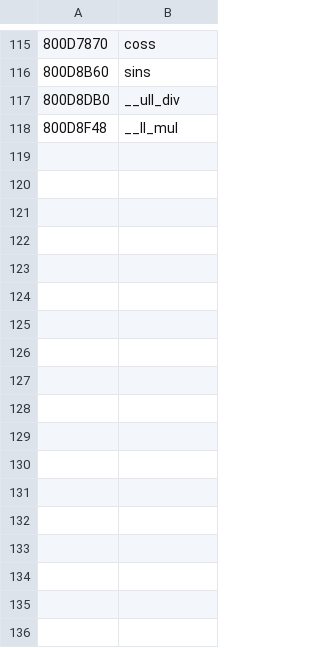
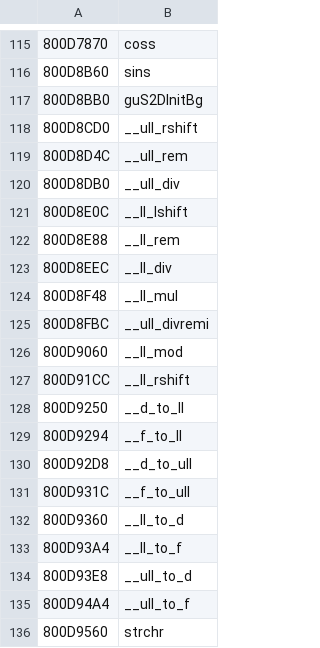
Before and after one commit to Decompollaborate/zelda64_compare, a CSV file: oot/iqs/tables/functions.csv, drawn as a sheet; only a part is shown, gaps mark what is left out; the diff covers the shown part only; the diff names each change by its address in the sheet, - before the commit and + after, or states it on an @@ line.

```diff
--- a/oot/iqs/tables/functions.csv
+++ b/oot/iqs/tables/functions.csv
+row 117: 800D8BB0 | guS2DInitBg
+row 118: 800D8CD0 | __ull_rshift
+row 119: 800D8D4C | __ull_rem
+row 121: 800D8E0C | __ll_lshift
+row 122: 800D8E88 | __ll_rem
+row 123: 800D8EEC | __ll_div
+row 125: 800D8FBC | __ull_divremi
+row 126: 800D9060 | __ll_mod
+row 127: 800D91CC | __ll_rshift
+row 128: 800D9250 | __d_to_ll
+row 129: 800D9294 | __f_to_ll
+row 130: 800D92D8 | __d_to_ull
+row 131: 800D931C | __f_to_ull
+row 132: 800D9360 | __ll_to_d
+row 133: 800D93A4 | __ll_to_f
+row 134: 800D93E8 | __ull_to_d
+row 135: 800D94A4 | __ull_to_f
+row 136: 800D9560 | strchr
```
Also changed, not shown: 14 added rows elsewhere in this file, mm/nj0/tables/files_code.csv, mm/tables/functions.csv, 11 other files.
